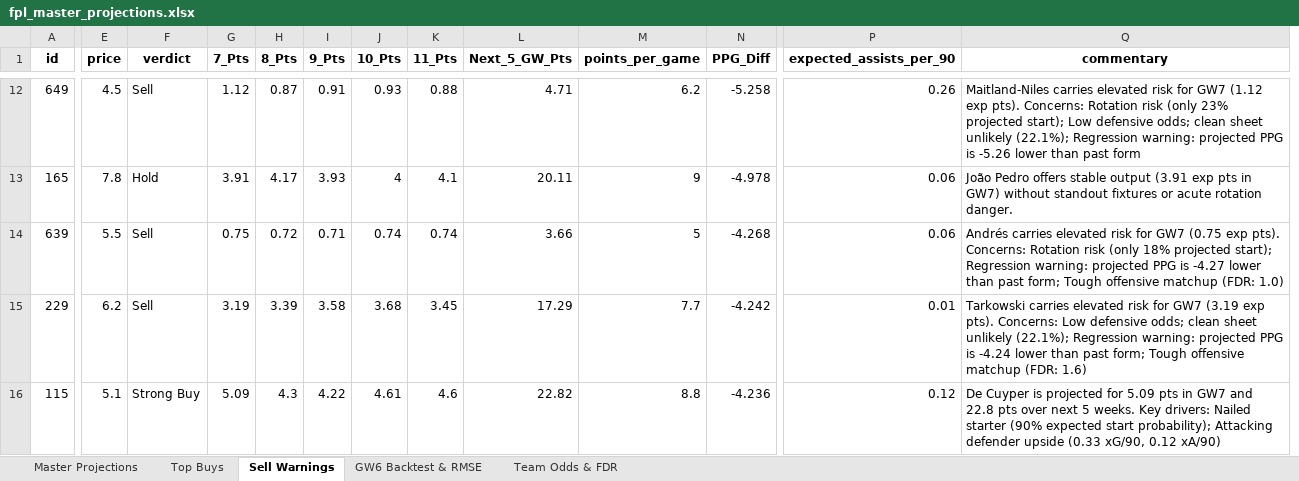
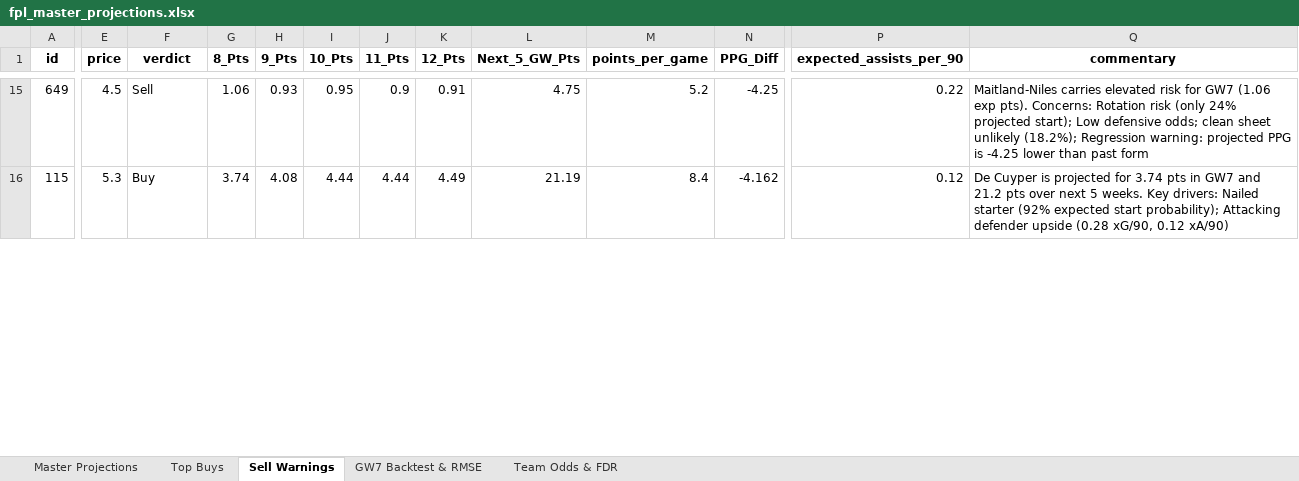
Before and after one commit to haydencordeiro/tempfpl, an Excel workbook: data/fpl_master_projections.xlsx, sheet Sell Warnings, drawn as a sheet; only a part is shown, gaps mark what is left out; values as stored, in another font and other column widths than the file's, no borders; removed rows and columns are numbered as before the commit, all else as after; rows hold the shown columns only; the diff covers the shown part only; the diff names each change by its address in the sheet, - before the commit and + after, or states it on an @@ line.

Commit message:
GW8 update: refreshed projections, GW7 RMSE, and optimal solver roadmap

```diff
--- a/data/fpl_master_projections.xlsx (sheet Sell Warnings)
+++ b/data/fpl_master_projections.xlsx (sheet Sell Warnings)
-sheet tab: GW6 Backtest & RMSE
+sheet tab: GW7 Backtest & RMSE
-column G (7_Pts), row 12: 1.12; row 16: 5.09
+column K (12_Pts), rows 15-16: 0.91 | 4.49
-G15 (8_Pts): 0.87
+G15 (8_Pts): 1.06
-H15 (9_Pts): 0.91
+H15 (9_Pts): 0.93
-I15 (10_Pts): 0.93
+I15 (10_Pts): 0.95
-J15 (11_Pts): 0.88
+J15 (11_Pts): 0.9
-L15 (Next_5_GW_Pts): 4.71
+L15 (Next_5_GW_Pts): 4.75
-M15 (points_per_game): 6.2
+M15 (points_per_game): 5.2
-N15 (PPG_Diff): -5.258
+N15 (PPG_Diff): -4.25
-P15 (expected_assists_per_90): 0.26
+P15 (expected_assists_per_90): 0.22
-Q15 (commentary): …for GW7 (1.12 exp pts). Concerns: Rotation risk (only 23% projected start); Low defensive odds; clean sheet unlikely (22.1%); Regression warning: projected PPG is -5.26 lower than…
+Q15 (commentary): …for GW7 (1.06 exp pts). Concerns: Rotation risk (only 24% projected start); Low defensive odds; clean sheet unlikely (18.2%); Regression warning: projected PPG is -4.25 lower than…
-row 13: 165 | 7.8 | Hold | 3.91 | 4.17 | 3.93 | 4 | 4.1 | 20.11 | 9 | -4.978 | 0.06 | João Pedro offers stable output (3.91 exp pts in GW7) without standout fixtures or acute rotation danger.
-row 14: 639 | 5.5 | Sell | 0.75 | 0.72 | 0.71 | 0.74 | 0.74 | 3.66 | 5 | -4.268 | 0.06 | Andrés carries elevated risk for GW7 (0.75 exp pts). Concerns: Rotation risk (only 18% projected start); Regression warning: projected PPG is -4.27 lower than past form; Tough offensive matchup (FDR: 1.0)
-row 15: 229 | 6.2 | Sell | 3.19 | 3.39 | 3.58 | 3.68 | 3.45 | 17.29 | 7.7 | -4.242 | 0.01 | Tarkowski carries elevated risk for GW7 (3.19 exp pts). Concerns: Low defensive odds; clean sheet unlikely (22.1%); Regression warning: projected PPG is -4.24 lower than past form; Tough offensive matchup (FDR: 1.6)
-E16 (price): 5.1
+E16 (price): 5.3
-F16 (verdict): Strong Buy
+F16 (verdict): Buy
-G16 (8_Pts): 4.3
+G16 (8_Pts): 3.74
-H16 (9_Pts): 4.22
+H16 (9_Pts): 4.08
-I16 (10_Pts): 4.61
+I16 (10_Pts): 4.44
-J16 (11_Pts): 4.6
+J16 (11_Pts): 4.44
-L16 (Next_5_GW_Pts): 22.82
+L16 (Next_5_GW_Pts): 21.19
-M16 (points_per_game): 8.8
+M16 (points_per_game): 8.4
-N16 (PPG_Diff): -4.236
+N16 (PPG_Diff): -4.162
-Q16 (commentary): …projected for 5.09 pts in GW7 and 22.8 pts over next 5 weeks. Key drivers: Nailed starter (90% expected start probability); Attacking defender upside (0.33 xG/90, 0.12…
+Q16 (commentary): …projected for 3.74 pts in GW7 and 21.2 pts over next 5 weeks. Key drivers: Nailed starter (92% expected start probability); Attacking defender upside (0.28 xG/90, 0.12…
```
Also changed, not shown: 17 added rows, 14 removed rows and 77 edited cells elsewhere in this sheet, sheet Master Projections, sheet GW7 Backtest & RMSE, sheet Top Buys, sheet Team Odds & FDR, 2 other files.
